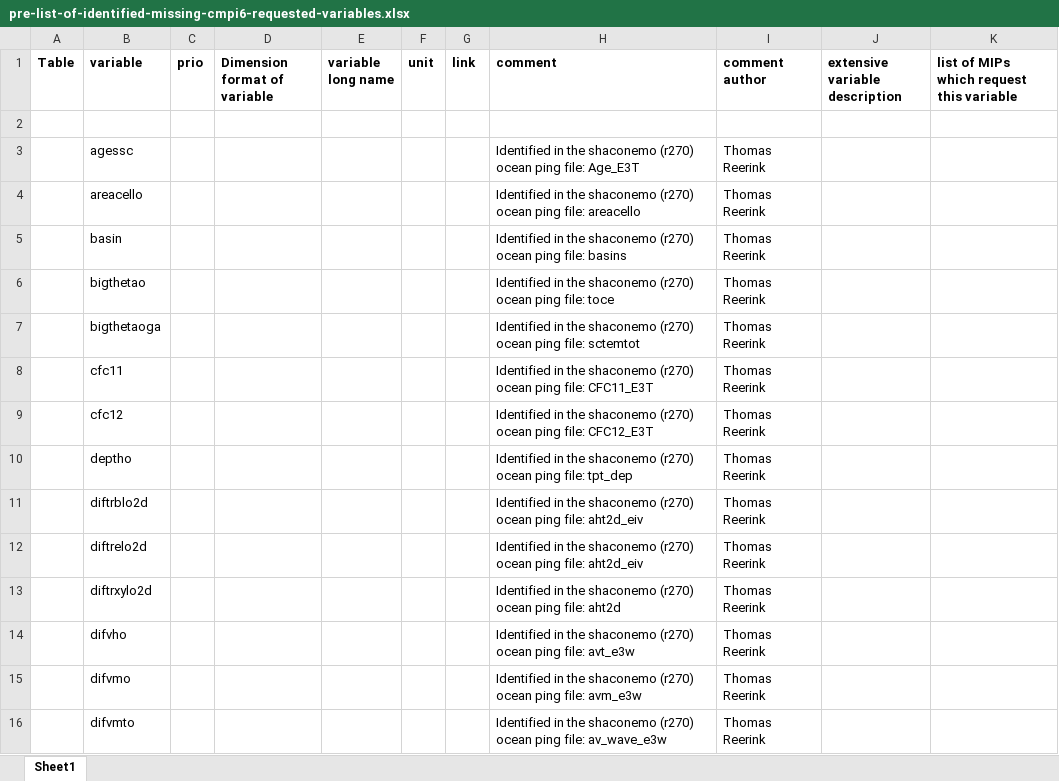
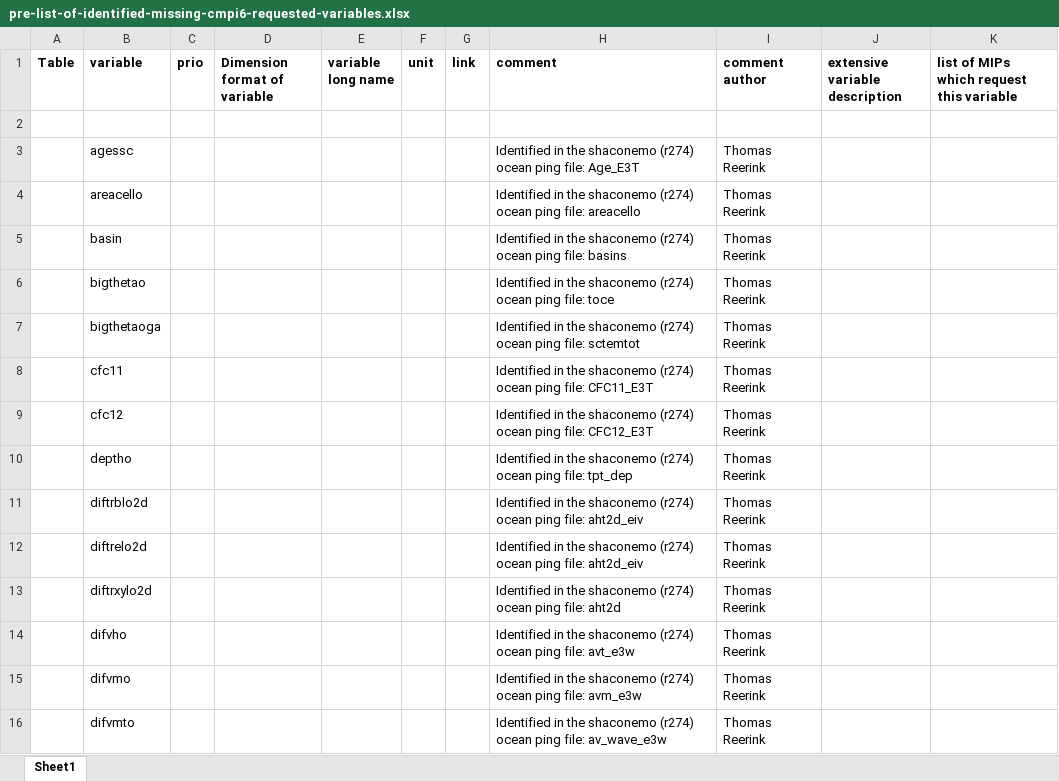
Before and after one commit to EC-Earth/ece2cmor3, an Excel workbook: ece2cmor3/resources/pre-list-of-identified-missing-cmpi6-requested-variables.xlsx, sheet Sheet1, drawn as a sheet; only a part is shown; values as stored, in another font and other column widths than the file's, no borders; the diff covers the shown part only; the diff names each change by its address in the sheet, - before the commit and + after, or states it on an @@ line.

Commit message:
Update for Shaconemo update from revision 270 to 274: these versions are in fact equivalent for ece2cmor3 #290.

```diff
--- a/ece2cmor3/resources/pre-list-of-identified-missing-cmpi6-requested-variables.xlsx (sheet Sheet1)
+++ b/ece2cmor3/resources/pre-list-of-identified-missing-cmpi6-requested-variables.xlsx (sheet Sheet1)
-H3 (comment): …the shaconemo (r270) ocean ping…
+H3 (comment): …the shaconemo (r274) ocean ping…
-H4 (comment): …the shaconemo (r270) ocean ping…
+H4 (comment): …the shaconemo (r274) ocean ping…
-H5 (comment): …the shaconemo (r270) ocean ping…
+H5 (comment): …the shaconemo (r274) ocean ping…
-H6 (comment): …the shaconemo (r270) ocean ping…
+H6 (comment): …the shaconemo (r274) ocean ping…
-H7 (comment): …the shaconemo (r270) ocean ping…
+H7 (comment): …the shaconemo (r274) ocean ping…
-H8 (comment): …the shaconemo (r270) ocean ping…
+H8 (comment): …the shaconemo (r274) ocean ping…
-H9 (comment): …the shaconemo (r270) ocean ping…
+H9 (comment): …the shaconemo (r274) ocean ping…
-H10 (comment): …the shaconemo (r270) ocean ping…
+H10 (comment): …the shaconemo (r274) ocean ping…
-H11:H12 (comment): …the shaconemo (r270) ocean ping…
+H11:H12 (comment): …the shaconemo (r274) ocean ping…
-H13 (comment): …the shaconemo (r270) ocean ping…
+H13 (comment): …the shaconemo (r274) ocean ping…
-H14 (comment): …the shaconemo (r270) ocean ping…
+H14 (comment): …the shaconemo (r274) ocean ping…
-H15 (comment): …the shaconemo (r270) ocean ping…
+H15 (comment): …the shaconemo (r274) ocean ping…
-H16 (comment): …the shaconemo (r270) ocean ping…
+H16 (comment): …the shaconemo (r274) ocean ping…
```
Also changed, not shown: 266 edited cells elsewhere in this sheet, 2 other files.
